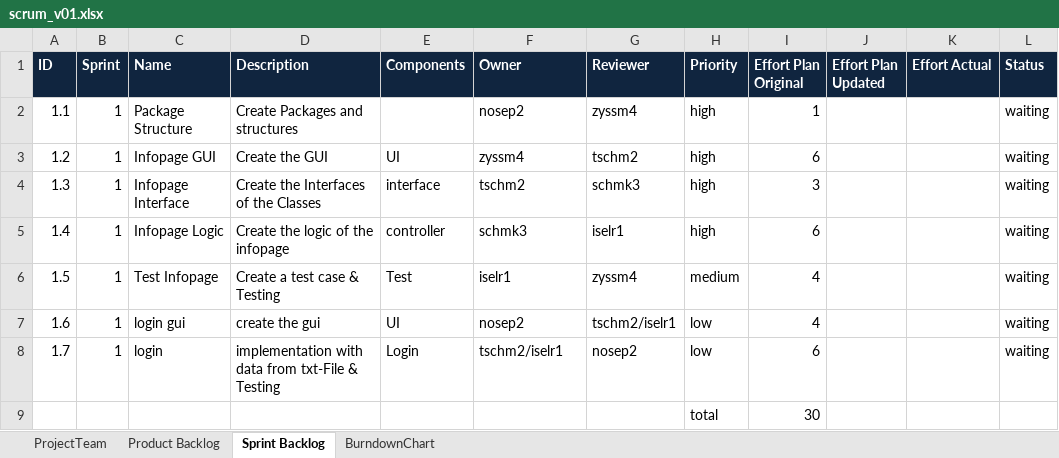
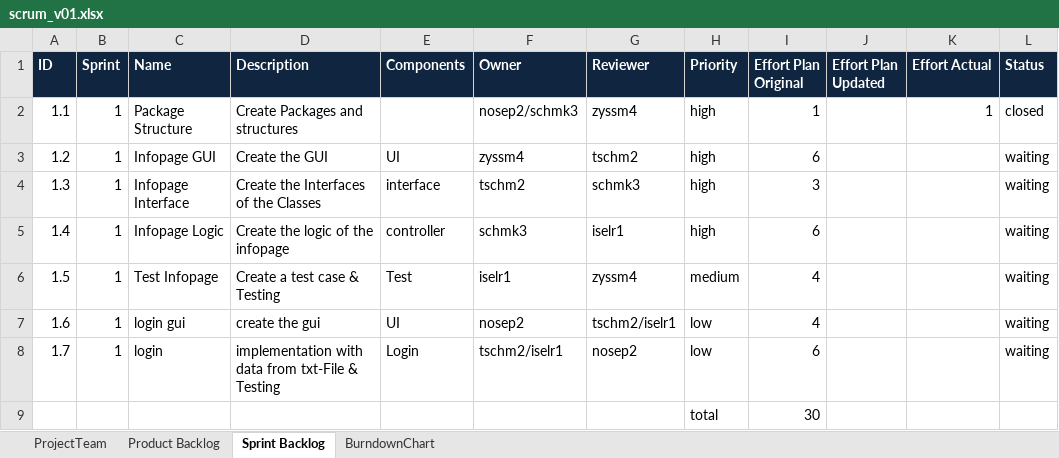
Before and after one commit to zyssm4/ch.bfh.btx8081.w2015.red, an Excel workbook: doc/Task10/scrum_v01.xlsx, sheet Sprint Backlog, drawn as a sheet; values as stored, in another font and other column widths than the file's, no borders; the diff names each change by its address in the sheet, - before the commit and + after, or states it on an @@ line.

Commit message:
task 1.1 updated

```diff
--- a/doc/Task10/scrum_v01.xlsx (sheet Sprint Backlog)
+++ b/doc/Task10/scrum_v01.xlsx (sheet Sprint Backlog)
-F2 (Owner): nosep2
+F2 (Owner): nosep2/schmk3
-K2 (Effort Actual): (empty)
+K2 (Effort Actual): 1
-L2 (Status): waiting
+L2 (Status): closed
```
